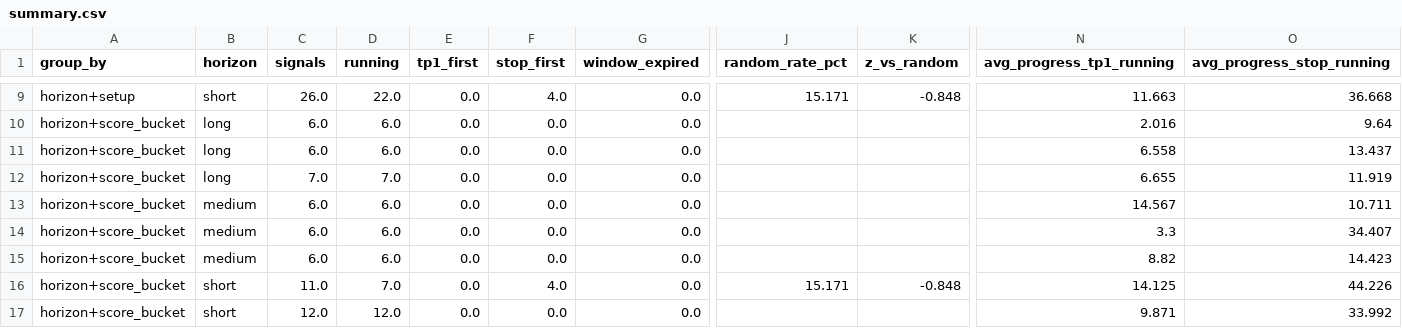
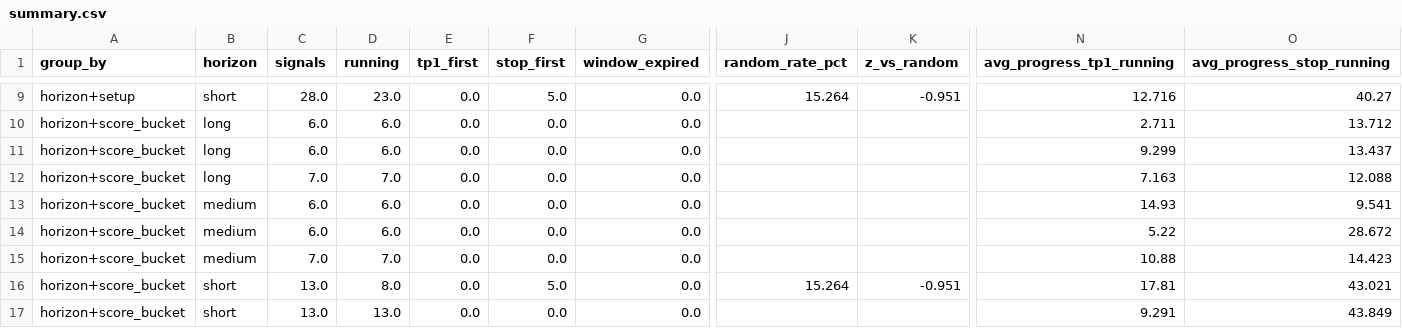
Before and after one commit to JoaoCasalao/wyckoff_scanner, a CSV file: experiment/summary.csv, drawn as a sheet; only a part is shown, gaps mark what is left out; the diff covers the shown part only; the diff names each change by its address in the sheet, - before the commit and + after, or states it on an @@ line.

```diff
--- a/experiment/summary.csv
+++ b/experiment/summary.csv
-C9 (signals): 26.0
+C9 (signals): 28.0
-D9 (running): 22.0
+D9 (running): 23.0
-F9 (stop_first): 4.0
+F9 (stop_first): 5.0
-J9 (random_rate_pct): 15.171
+J9 (random_rate_pct): 15.264
-K9 (z_vs_random): -0.848
+K9 (z_vs_random): -0.951
-N9 (avg_progress_tp1_running): 11.663
+N9 (avg_progress_tp1_running): 12.716
-O9 (avg_progress_stop_running): 36.668
+O9 (avg_progress_stop_running): 40.27
-N10 (avg_progress_tp1_running): 2.016
+N10 (avg_progress_tp1_running): 2.711
-O10 (avg_progress_stop_running): 9.64
+O10 (avg_progress_stop_running): 13.712
-N11 (avg_progress_tp1_running): 6.558
+N11 (avg_progress_tp1_running): 9.299
-N12 (avg_progress_tp1_running): 6.655
+N12 (avg_progress_tp1_running): 7.163
-O12 (avg_progress_stop_running): 11.919
+O12 (avg_progress_stop_running): 12.088
-N13 (avg_progress_tp1_running): 14.567
+N13 (avg_progress_tp1_running): 14.93
-O13 (avg_progress_stop_running): 10.711
+O13 (avg_progress_stop_running): 9.541
-N14 (avg_progress_tp1_running): 3.3
+N14 (avg_progress_tp1_running): 5.22
-O14 (avg_progress_stop_running): 34.407
+O14 (avg_progress_stop_running): 28.672
-C15 (signals): 6.0
+C15 (signals): 7.0
-D15 (running): 6.0
+D15 (running): 7.0
-N15 (avg_progress_tp1_running): 8.82
+N15 (avg_progress_tp1_running): 10.88
-C16 (signals): 11.0
+C16 (signals): 13.0
-D16 (running): 7.0
+D16 (running): 8.0
-F16 (stop_first): 4.0
+F16 (stop_first): 5.0
-J16 (random_rate_pct): 15.171
+J16 (random_rate_pct): 15.264
-K16 (z_vs_random): -0.848
+K16 (z_vs_random): -0.951
-N16 (avg_progress_tp1_running): 14.125
+N16 (avg_progress_tp1_running): 17.81
-O16 (avg_progress_stop_running): 44.226
+O16 (avg_progress_stop_running): 43.021
-C17 (signals): 12.0
+C17 (signals): 13.0
-D17 (running): 12.0
+D17 (running): 13.0
-N17 (avg_progress_tp1_running): 9.871
+N17 (avg_progress_tp1_running): 9.291
-O17 (avg_progress_stop_running): 33.992
+O17 (avg_progress_stop_running): 43.849
```
Also changed, not shown: 74 edited cells elsewhere in this file, experiment/signals.csv, 5 other files.
